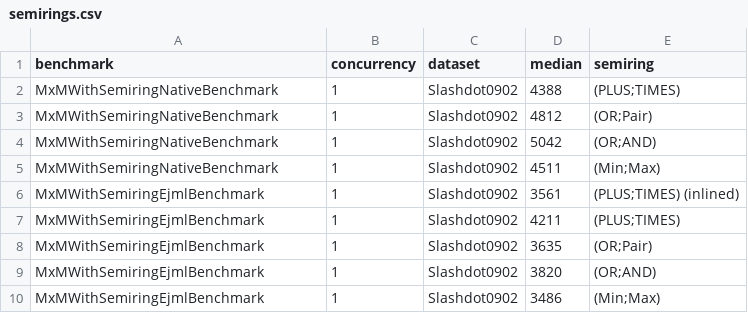
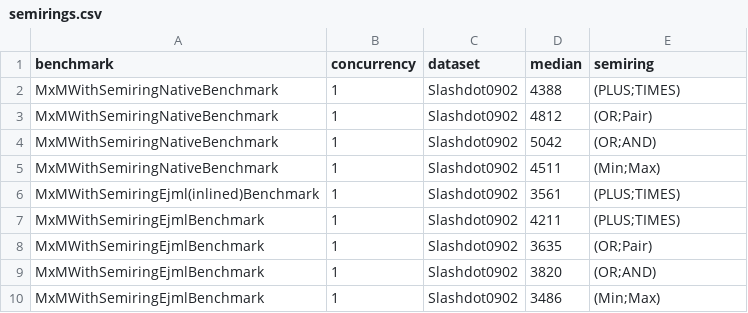
Before and after one commit to FlorentinD/GraphBlasInJavaBenchmarks, a CSV file: benchmarkResults/results/semirings.csv, drawn as a sheet.

```diff
--- a/benchmarkResults/results/semirings.csv
+++ b/benchmarkResults/results/semirings.csv
@@ -5,3 +5,3 @@ MxMWithSemiringNativeBenchmark,1,Slashdot0902,5042,(OR;AND)
 MxMWithSemiringNativeBenchmark,1,Slashdot0902,4511,(Min;Max)
-MxMWithSemiringEjmlBenchmark,1,Slashdot0902,3561,(PLUS;TIMES) (inlined)
+MxMWithSemiringEjml(inlined)Benchmark,1,Slashdot0902,3561,(PLUS;TIMES)
 MxMWithSemiringEjmlBenchmark,1,Slashdot0902,4211,(PLUS;TIMES)
```
Also changed, not shown: benchmarkResults/results/pagerank.csv, benchmarkResults/results/triangleCount.csv, 3 other files.
